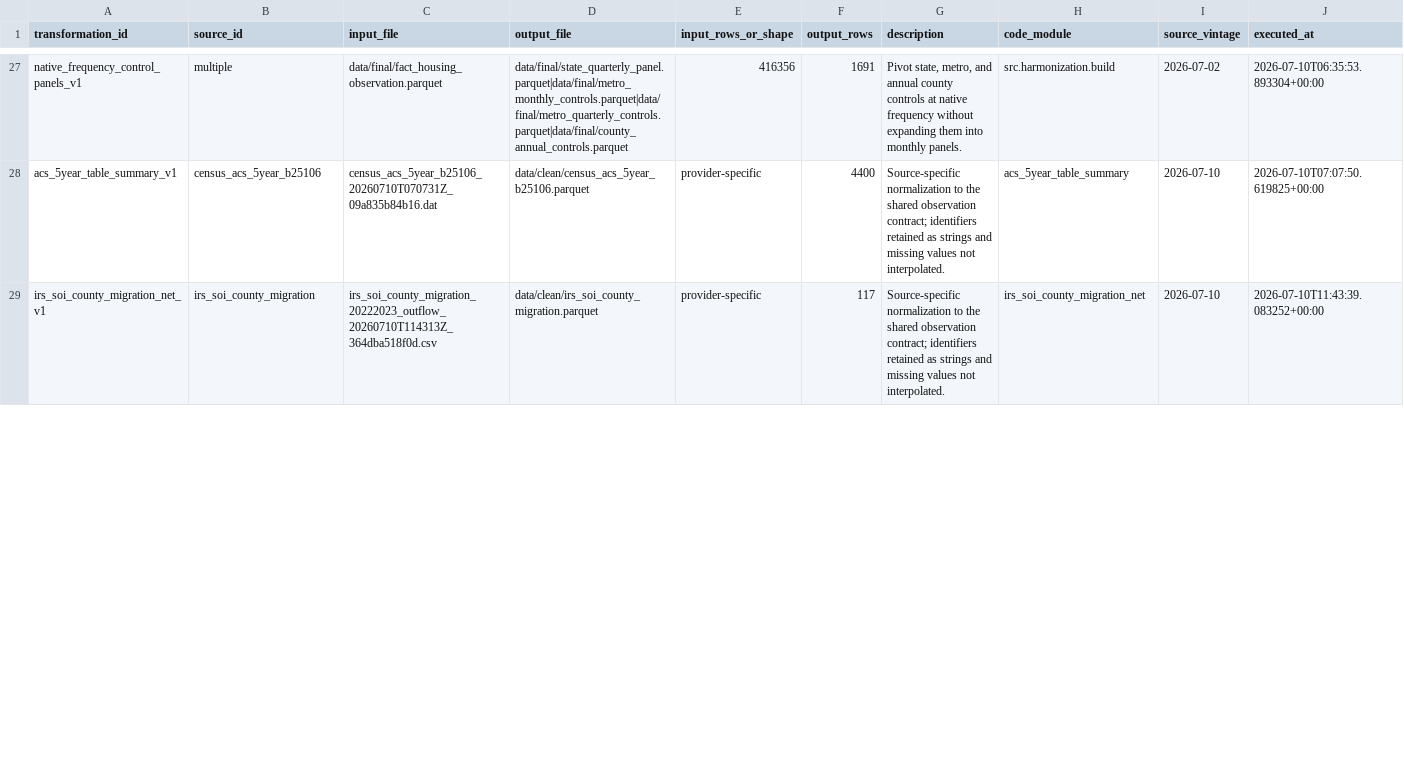
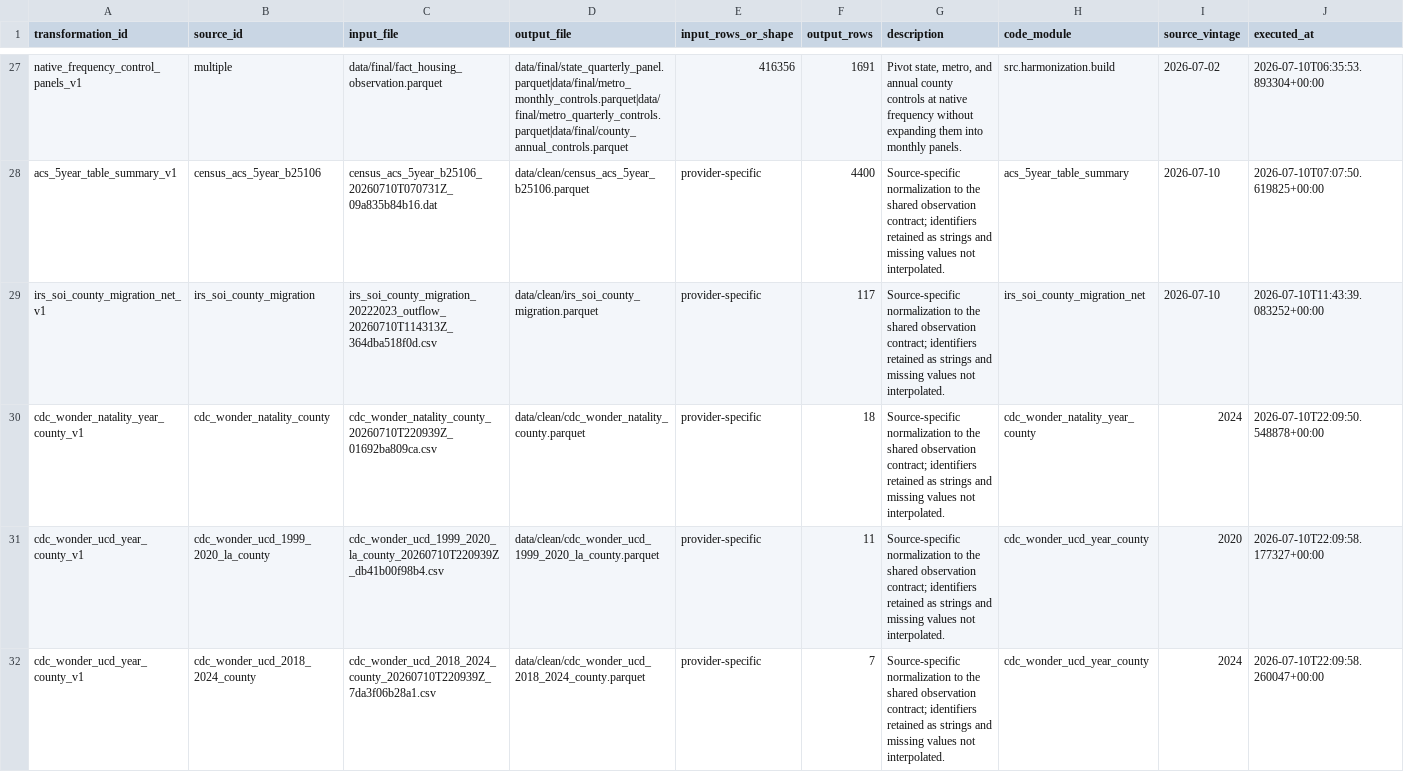
Before and after one commit to ciciiiyaoyf/la_housing_database, a CSV file: metadata/transformation_log.csv, drawn as a sheet; only a part is shown, gaps mark what is left out; the diff covers the shown part only; the diff names each change by its address in the sheet, - before the commit and + after, or states it on an @@ line.

```diff
--- a/metadata/transformation_log.csv
+++ b/metadata/transformation_log.csv
+row 30: cdc_wonder_natality_year_county_v1 | cdc_wonder_natality_county | cdc_wonder_natality_county_20260710T220939Z_01692ba809ca.csv | data/clean/cdc_wonder_natality_county.parquet | provider-specific | 18 | Source-specific normalization to the shared observation contract; identifiers retained as strings and missing values not interpolated. | cdc_wonder_natality_year_county | 2024 | 2026-07-10T22:09:50.548878+00:00
+row 31: cdc_wonder_ucd_year_county_v1 | cdc_wonder_ucd_1999_2020_la_county | cdc_wonder_ucd_1999_2020_la_county_20260710T220939Z_db41b00f98b4.csv | data/clean/cdc_wonder_ucd_1999_2020_la_county.parquet | provider-specific | 11 | Source-specific normalization to the shared observation contract; identifiers retained as strings and missing values not interpolated. | cdc_wonder_ucd_year_county | 2020 | 2026-07-10T22:09:58.177327+00:00
+row 32: cdc_wonder_ucd_year_county_v1 | cdc_wonder_ucd_2018_2024_county | cdc_wonder_ucd_2018_2024_county_20260710T220939Z_7da3f06b28a1.csv | data/clean/cdc_wonder_ucd_2018_2024_county.parquet | provider-specific | 7 | Source-specific normalization to the shared observation contract; identifiers retained as strings and missing values not interpolated. | cdc_wonder_ucd_year_county | 2024 | 2026-07-10T22:09:58.260047+00:00
```
Also changed, not shown: 2 added rows and 12 edited cells elsewhere in this file, metadata/data_gap_analysis.csv, metadata/docx_variable_audit.csv, 18 other files.
